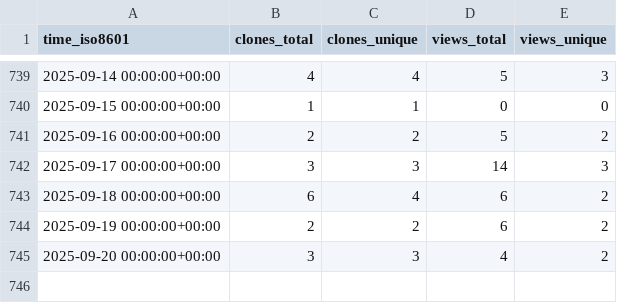
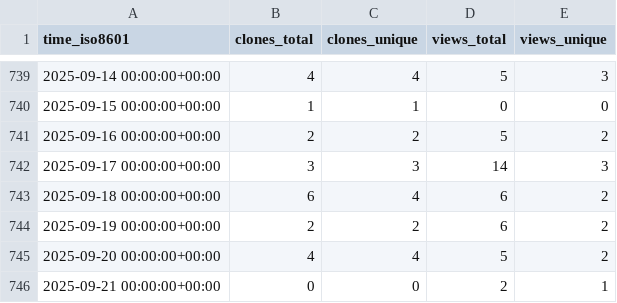
Before and after one commit to Ash-codes18/Lpu-colab-CPP-DSA-Soln, a CSV file: Ash-codes18/Lpu-colab-CPP-DSA-Soln/ghrs-data/views_clones_aggregate.csv, drawn as a sheet; only a part is shown, gaps mark what is left out.

```diff
--- a/Ash-codes18/Lpu-colab-CPP-DSA-Soln/ghrs-data/views_clones_aggregate.csv
+++ b/Ash-codes18/Lpu-colab-CPP-DSA-Soln/ghrs-data/views_clones_aggregate.csv
@@ -744,2 +744,3 @@ time_iso8601,clones_total,clones_unique,views_total,views_unique
 2025-09-19 00:00:00+00:00,2,2,6,2
-2025-09-20 00:00:00+00:00,3,3,4,2
+2025-09-20 00:00:00+00:00,4,4,5,2
+2025-09-21 00:00:00+00:00,0,0,2,1
```
Also changed, not shown: 1 other file.
